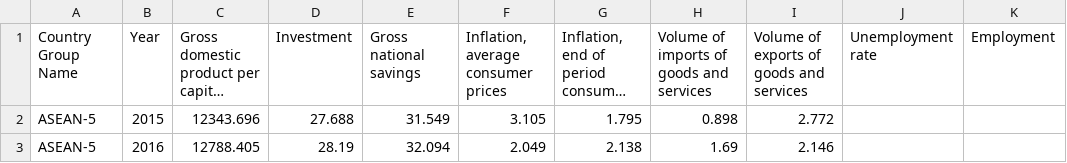
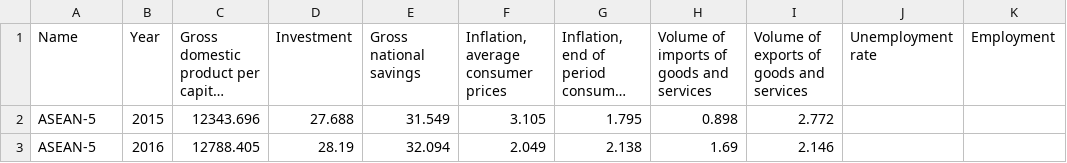
Before and after one commit to cg291/VIS-2, a CSV file: Data/by country group.csv, drawn as a sheet; only a part is shown; long unchanged cells end in …; the diff names each change by its address in the sheet, - before the commit and + after, or states it on an @@ line.

Commit message:
asd

```diff
--- a/Data/by country group.csv
+++ b/Data/by country group.csv
-A1: Country Group Name
+A1: Name
```
